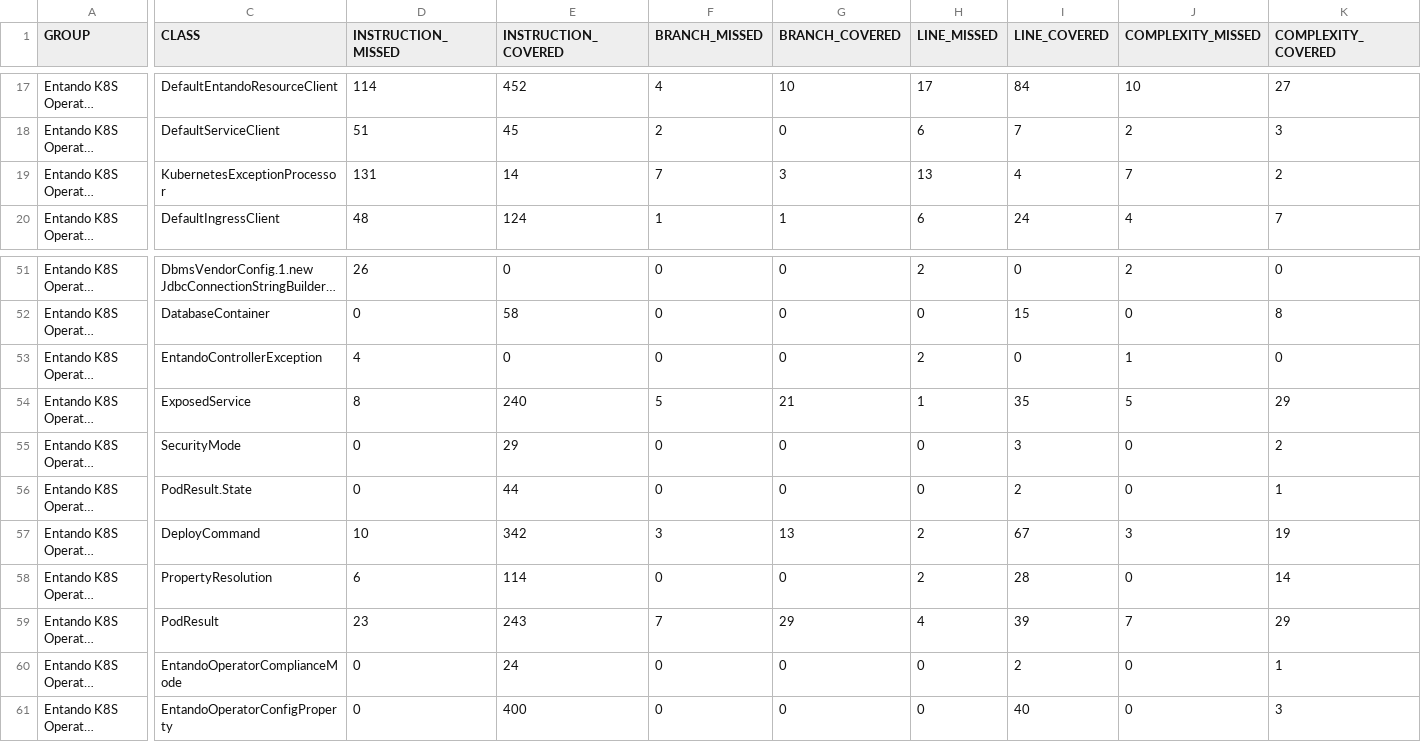
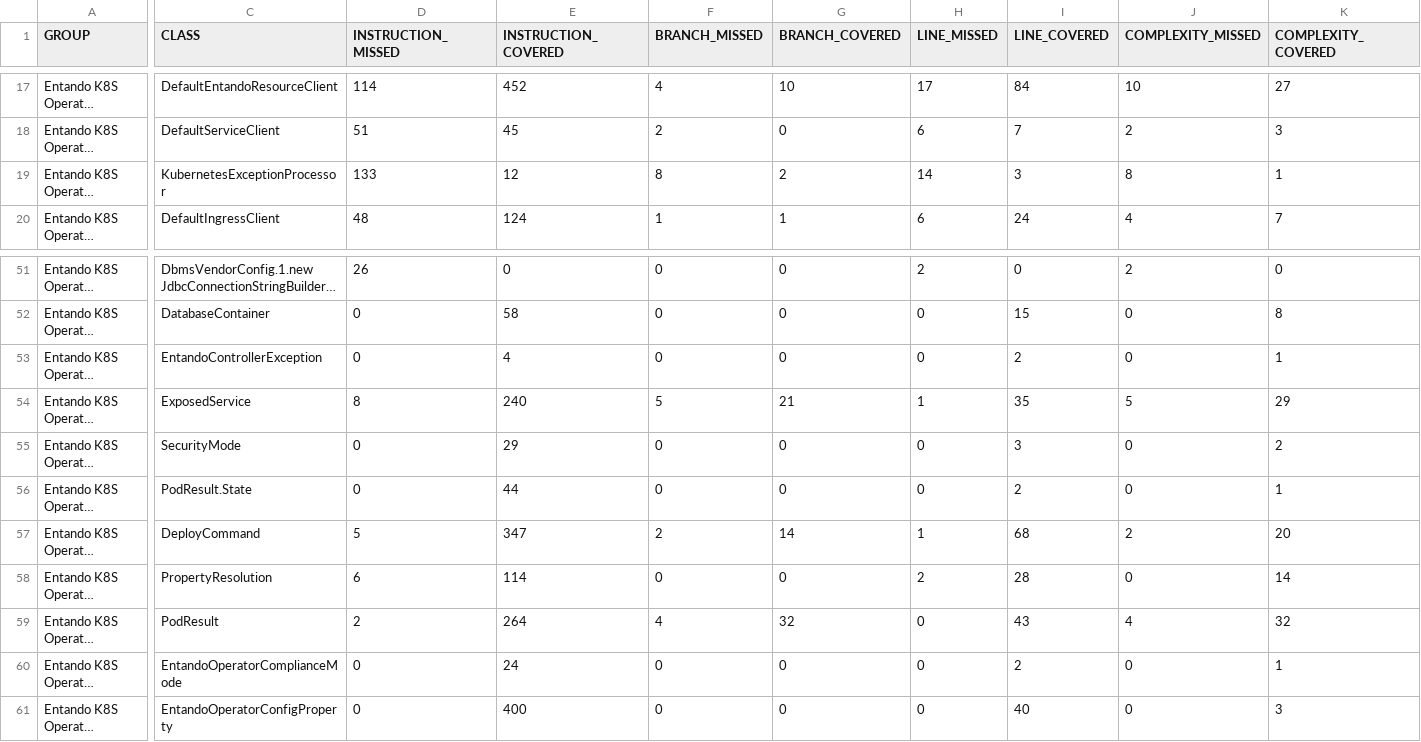
Before and after one commit to entando-k8s/devops-results-210115, a CSV file: entando-k8s-operator-common/PR-53/jacoco/jacoco.csv, drawn as a sheet; only a part is shown, gaps mark what is left out; long unchanged cells end in …; the diff covers the shown part only; the diff names each change by its address in the sheet, - before the commit and + after, or states it on an @@ line.

Commit message:
Publishing files for path entando-k8s-operator-common/PR-53

```diff
--- a/entando-k8s-operator-common/PR-53/jacoco/jacoco.csv
+++ b/entando-k8s-operator-common/PR-53/jacoco/jacoco.csv
-D19 (INSTRUCTION_MISSED): 131
+D19 (INSTRUCTION_MISSED): 133
-E19 (INSTRUCTION_COVERED): 14
+E19 (INSTRUCTION_COVERED): 12
-F19 (BRANCH_MISSED): 7
+F19 (BRANCH_MISSED): 8
-G19 (BRANCH_COVERED): 3
+G19 (BRANCH_COVERED): 2
-H19 (LINE_MISSED): 13
+H19 (LINE_MISSED): 14
-I19 (LINE_COVERED): 4
+I19 (LINE_COVERED): 3
-J19 (COMPLEXITY_MISSED): 7
+J19 (COMPLEXITY_MISSED): 8
-K19 (COMPLEXITY_COVERED): 2
+K19 (COMPLEXITY_COVERED): 1
-D53 (INSTRUCTION_MISSED): 4
+D53 (INSTRUCTION_MISSED): 0
-E53 (INSTRUCTION_COVERED): 0
+E53 (INSTRUCTION_COVERED): 4
-H53 (LINE_MISSED): 2
+H53 (LINE_MISSED): 0
-I53 (LINE_COVERED): 0
+I53 (LINE_COVERED): 2
-J53 (COMPLEXITY_MISSED): 1
+J53 (COMPLEXITY_MISSED): 0
-K53 (COMPLEXITY_COVERED): 0
+K53 (COMPLEXITY_COVERED): 1
-D57 (INSTRUCTION_MISSED): 10
+D57 (INSTRUCTION_MISSED): 5
-E57 (INSTRUCTION_COVERED): 342
+E57 (INSTRUCTION_COVERED): 347
-F57 (BRANCH_MISSED): 3
+F57 (BRANCH_MISSED): 2
-G57 (BRANCH_COVERED): 13
+G57 (BRANCH_COVERED): 14
-H57 (LINE_MISSED): 2
+H57 (LINE_MISSED): 1
-I57 (LINE_COVERED): 67
+I57 (LINE_COVERED): 68
-J57 (COMPLEXITY_MISSED): 3
+J57 (COMPLEXITY_MISSED): 2
-K57 (COMPLEXITY_COVERED): 19
+K57 (COMPLEXITY_COVERED): 20
-D59 (INSTRUCTION_MISSED): 23
+D59 (INSTRUCTION_MISSED): 2
-E59 (INSTRUCTION_COVERED): 243
+E59 (INSTRUCTION_COVERED): 264
-F59 (BRANCH_MISSED): 7
+F59 (BRANCH_MISSED): 4
-G59 (BRANCH_COVERED): 29
+G59 (BRANCH_COVERED): 32
-H59 (LINE_MISSED): 4
+H59 (LINE_MISSED): 0
-I59 (LINE_COVERED): 39
+I59 (LINE_COVERED): 43
-J59 (COMPLEXITY_MISSED): 7
+J59 (COMPLEXITY_MISSED): 4
-K59 (COMPLEXITY_COVERED): 29
+K59 (COMPLEXITY_COVERED): 32
```
Also changed, not shown: 48 edited cells elsewhere in this file, 46 other files.
